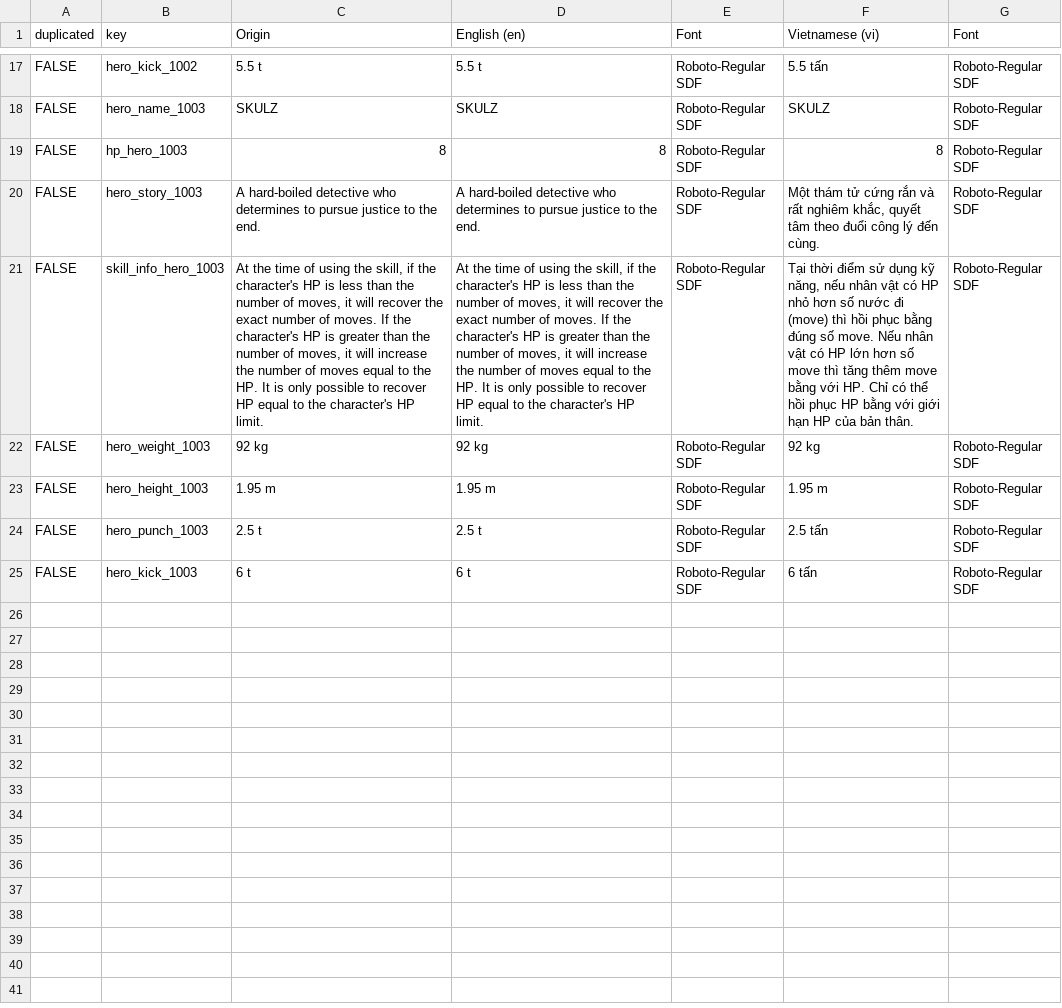
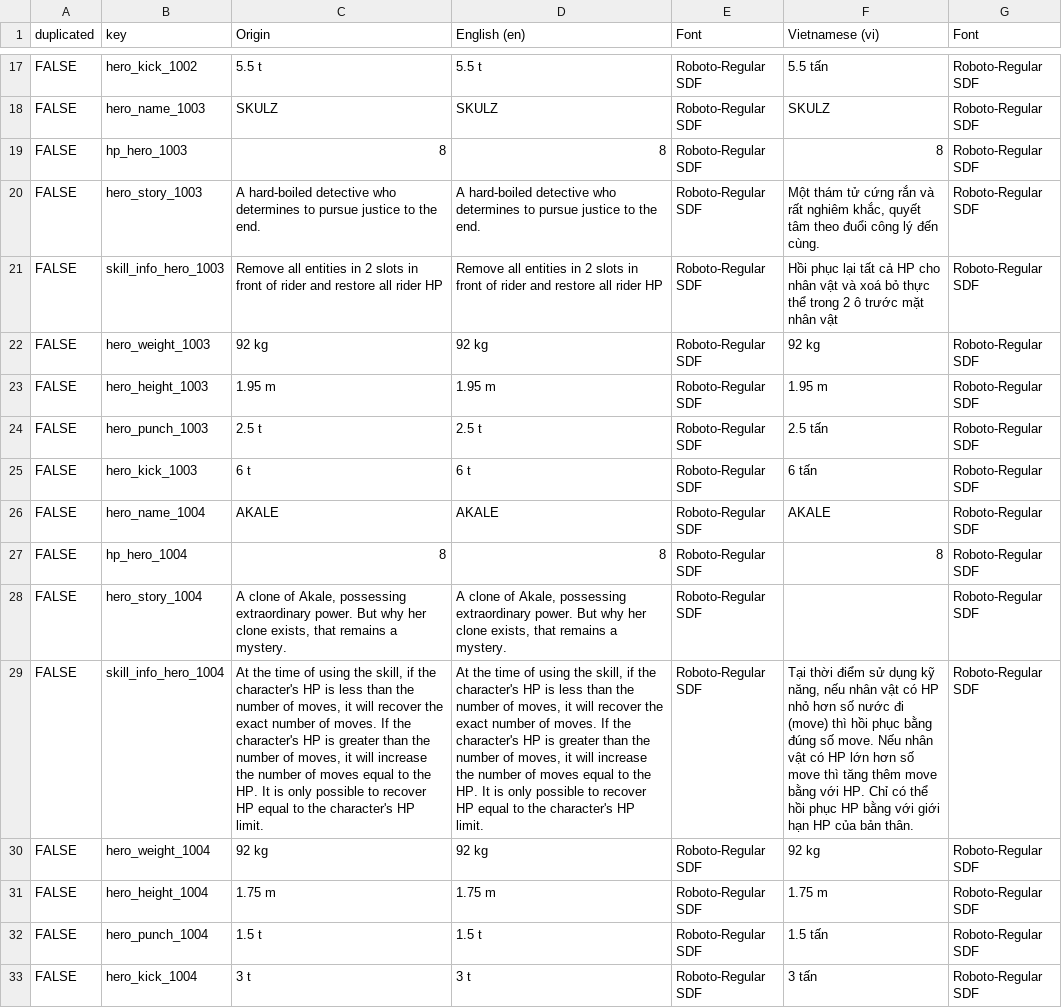
Before and after one commit to TonySenpai04/RidersPuzzle, a CSV file: Assets/Resources/Localization/[016] Localize - rider (4).csv (was Assets/Resources/Localization/[016] Localize - rider (3).csv), drawn as a sheet; only a part is shown, gaps mark what is left out; the diff names each change by its address in the sheet, - before the commit and + after, or states it on an @@ line.

Commit message:
Fix red noti , update hero 004 sound

```diff
--- a/Assets/Resources/Localization/[016] Localize - rider (3).csv
+++ b/Assets/Resources/Localization/[016] Localize - rider (4).csv
-C21 (Origin): At the time of using the skill, if the character's HP is less than the number of moves, it will recover the exact number of moves. If the character's HP is greater than the number of moves, it will increase the number of moves equal to the HP. It is only possible to recover HP equal to the character's HP limit.
+C21 (Origin): Remove all entities in 2 slots in front of rider and restore all rider HP
-D21 (English (en)): At the time of using the skill, if the character's HP is less than the number of moves, it will recover the exact number of moves. If the character's HP is greater than the number of moves, it will increase the number of moves equal to the HP. It is only possible to recover HP equal to the character's HP limit.
+D21 (English (en)): Remove all entities in 2 slots in front of rider and restore all rider HP
-F21 (Vietnamese (vi)): Tại thời điểm sử dụng kỹ năng, nếu nhân vật có HP nhỏ hơn số nước đi (move) thì hồi phục bằng đúng số move. Nếu nhân vật có HP lớn hơn số move thì tăng thêm move bằng với HP. Chỉ có thể hồi phục HP bằng với giới hạn HP của bản thân.
+F21 (Vietnamese (vi)): Hồi phục lại tất cả HP cho nhân vật và xoá bỏ thực thể trong 2 ô trước mặt nhân vật
+row 26: FALSE | hero_name_1004 | AKALE | AKALE | Roboto-Regular SDF | AKALE | Roboto-Regular SDF
+row 27: FALSE | hp_hero_1004 | 8 | 8 | Roboto-Regular SDF | 8 | Roboto-Regular SDF
+row 28: FALSE | hero_story_1004 | A clone of Akale, possessing extraordinary power. But why her clone exists, that remains a mystery. | A clone of Akale, possessing extraordinary power. But why her clone exists, that remains a mystery. | Roboto-Regular SDF |  | Roboto-Regular SDF
+row 29: FALSE | skill_info_hero_1004 | At the time of using the skill, if the character's HP is less than the number of moves, it will recover the exact number of moves. If the character's HP is greater than the number of moves, it will increase the number of moves equal to the HP. It is only possible to recover HP equal to the character's HP limit. | At the time of using the skill, if the character's HP is less than the number of moves, it will recover the exact number of moves. If the character's HP is greater than the number of moves, it will increase the number of moves equal to the HP. It is only possible to recover HP equal to the character's HP limit. | Roboto-Regular SDF | Tại thời điểm sử dụng kỹ năng, nếu nhân vật có HP nhỏ hơn số nước đi (move) thì hồi phục bằng đúng số move. Nếu nhân vật có HP lớn hơn số move thì tăng thêm move bằng với HP. Chỉ có thể hồi phục HP bằng với giới hạn HP của bản thân. | Roboto-Regular SDF
+row 30: FALSE | hero_weight_1004 | 92 kg | 92 kg | Roboto-Regular SDF | 92 kg | Roboto-Regular SDF
+row 31: FALSE | hero_height_1004 | 1.75 m | 1.75 m | Roboto-Regular SDF | 1.75 m | Roboto-Regular SDF
+row 32: FALSE | hero_punch_1004 | 1.5 t | 1.5 t | Roboto-Regular SDF | 1.5 tấn | Roboto-Regular SDF
+row 33: FALSE | hero_kick_1004 | 3 t | 3 t | Roboto-Regular SDF | 3 tấn | Roboto-Regular SDF
```
Also changed, not shown: 18 other files.
